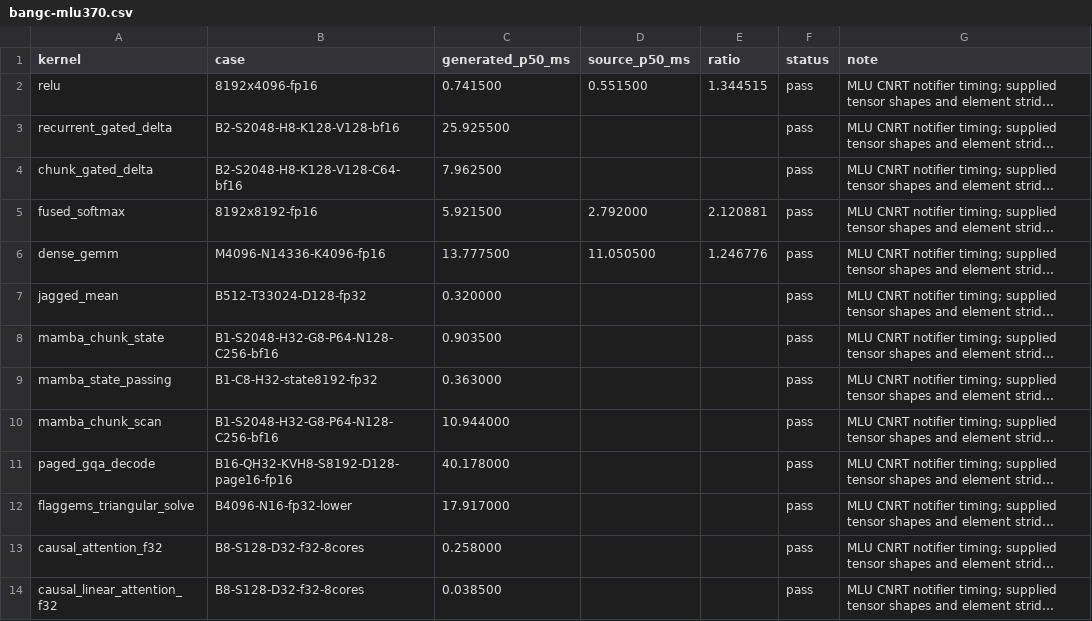
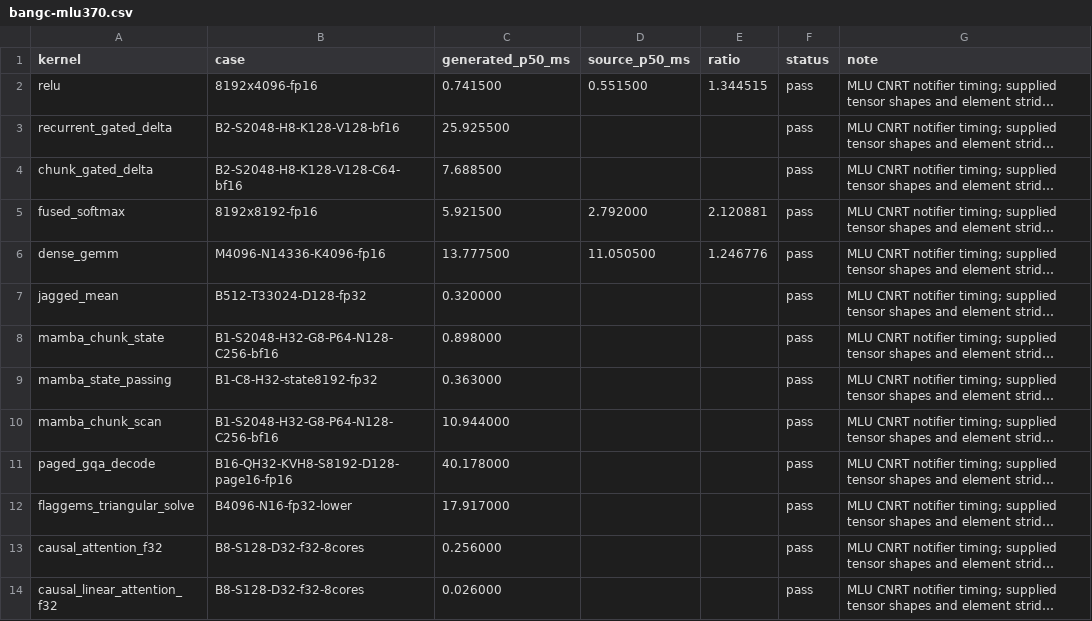
Before and after one commit to zzyu5/Intent, a CSV file: experiments/mlu/results/bangc-mlu370.csv, drawn as a sheet; long unchanged cells end in …; the diff names each change by its address in the sheet, - before the commit and + after, or states it on an @@ line.

```diff
--- a/experiments/mlu/results/bangc-mlu370.csv
+++ b/experiments/mlu/results/bangc-mlu370.csv
-C4 (generated_p50_ms): 7.962500
+C4 (generated_p50_ms): 7.688500
-C8 (generated_p50_ms): 0.903500
+C8 (generated_p50_ms): 0.898000
-C13 (generated_p50_ms): 0.258000
+C13 (generated_p50_ms): 0.256000
-C14 (generated_p50_ms): 0.038500
+C14 (generated_p50_ms): 0.026000
```
Also changed, not shown: 9 other files.
